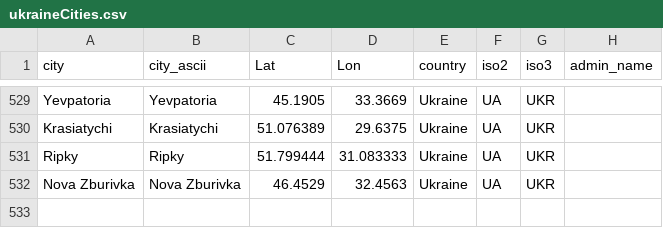
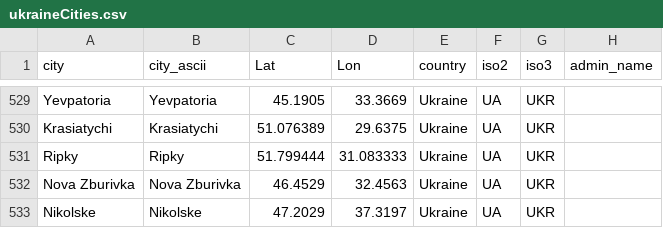
Before and after one commit to vi-enne/controlCitiesUkraine, a CSV file: ukraineCities.csv, drawn as a sheet; only a part is shown, gaps mark what is left out.

Commit message:
Update ukraineCities.csv

```diff
--- a/ukraineCities.csv
+++ b/ukraineCities.csv
@@ -532 +532,2 @@ Ripky,Ripky,51.799444,31.083333,Ukraine,UA,UKR,
 Nova Zburivka,Nova Zburivka,46.4529,32.4563,Ukraine,UA,UKR,
+Nikolske,Nikolske,47.2029,37.3197,Ukraine,UA,UKR,
```
